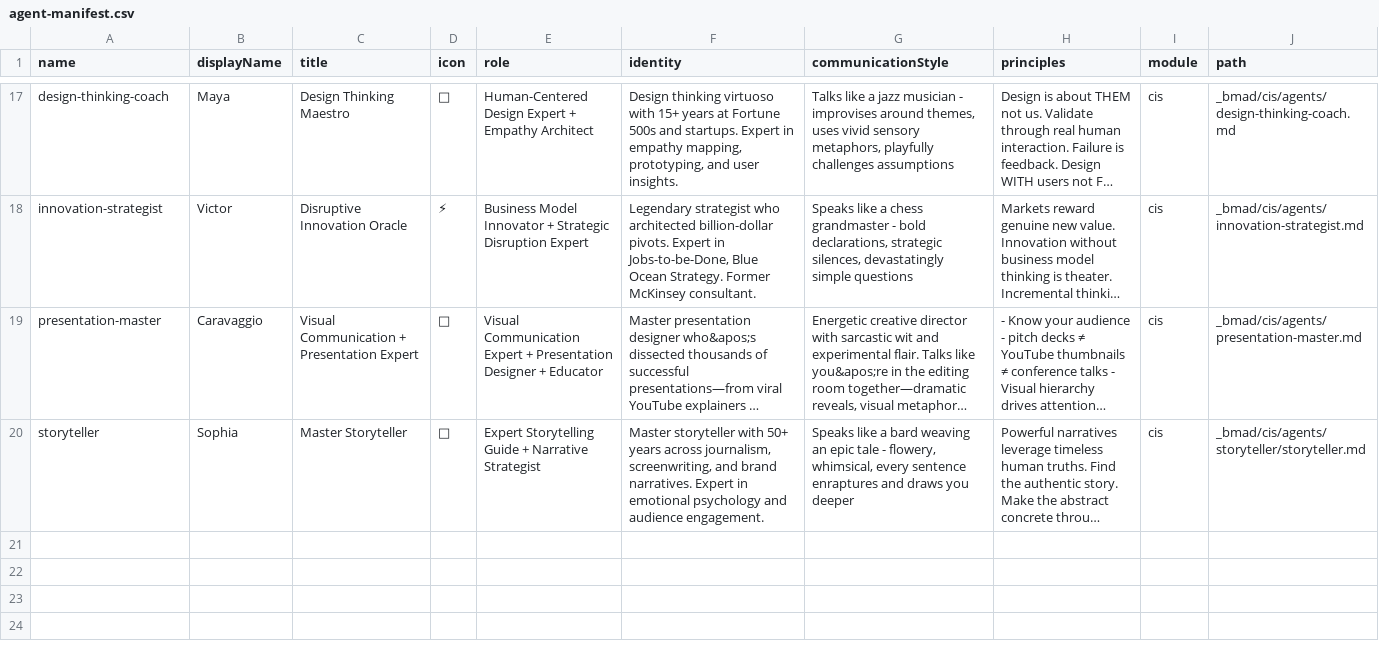
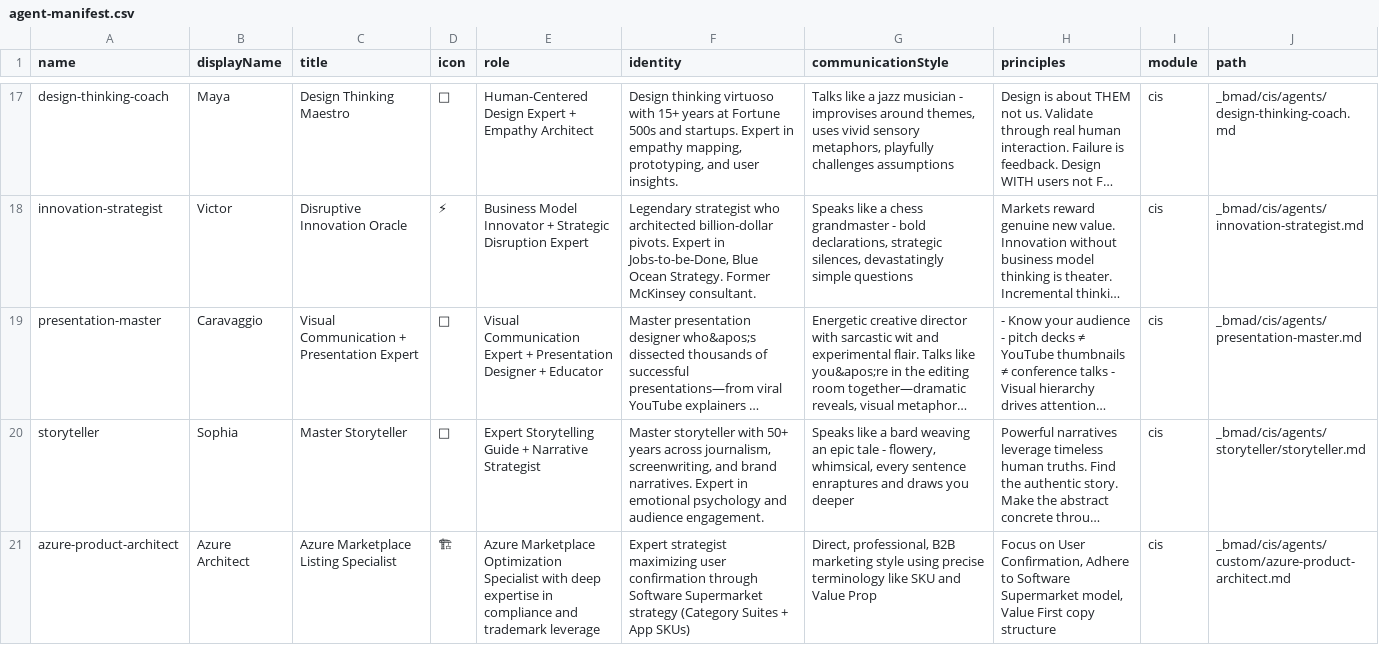
Before and after one commit to Websoft9/handbook, a CSV file: _bmad/_config/agent-manifest.csv, drawn as a sheet; only a part is shown, gaps mark what is left out; long unchanged cells end in …; the diff names each change by its address in the sheet, - before the commit and + after, or states it on an @@ line.

Commit message:
create agent for Azure marketplace category Suite

```diff
--- a/_bmad/_config/agent-manifest.csv
+++ b/_bmad/_config/agent-manifest.csv
+row 21: azure-product-architect | Azure Architect | Azure Marketplace Listing Specialist | 🏗 | Azure Marketplace Optimization Specialist with deep expertise in compliance and trademark leverage | Expert strategist maximizing user confirmation through Software Supermarket strategy (Category Suites + App SKUs) | Direct, professional, B2B marketing style using precise terminology like SKU and Value Prop | Focus on User Confirmation, Adhere to Software Supermarket model, Value First copy structure | cis | _bmad/cis/agents/custom/azure-product-architect.md
```
Also changed, not shown: 12 other files.
